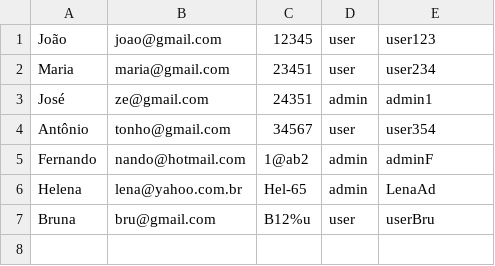
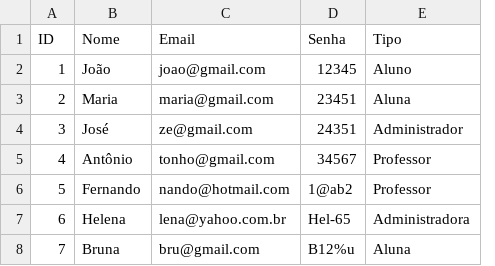
Before and after one commit to BBranches/3DAW_Noite, a CSV file: AV1_CRUD/usuarios.csv, drawn as a sheet; removed rows and columns are numbered as before the commit, all else as after; the diff names each change by its address in the sheet, - before the commit and + after, or states it on an @@ line.

Commit message:
Alterações Crud

```diff
--- a/AV1_CRUD/usuarios.csv
+++ b/AV1_CRUD/usuarios.csv
+column A, rows 2-8: 1 | 2 | 3 | 4 | 5 | 6 | 7
-column D, rows 1-7: user | user | admin | user | admin | admin | user
+row 1: ID | Nome | Email | Senha | Tipo
-E2: user123
+E2: Aluno
-E3: user234
+E3: Aluna
-E4: admin1
+E4: Administrador
-E5: user354
+E5: Professor
-E6: adminF
+E6: Professor
-E7: LenaAd
+E7: Administradora
-E8: userBru
+E8: Aluna
```
Also changed, not shown: 9 other files.
